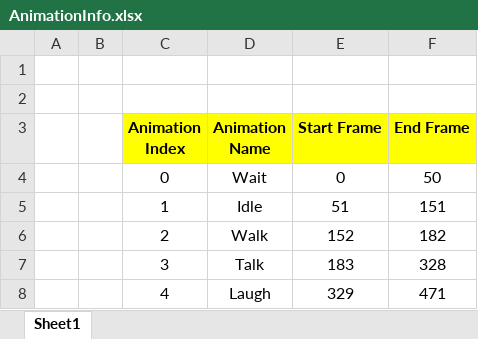
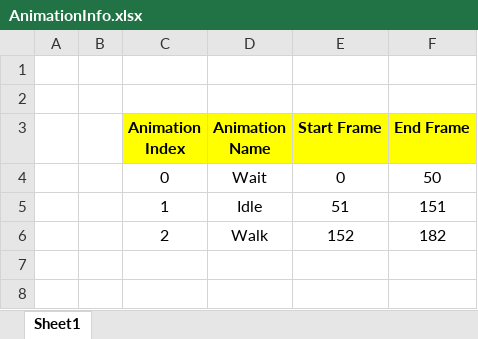
Before and after one commit to sinyoung-heo/01.KPUFinalProject, an Excel workbook: The Eternals/FrameDirectX12/Bin/Resource/ResourceStage/DynamicMesh/NPC/Aman_boy/AnimationInfo.xlsx, sheet Sheet1, drawn as a sheet; values as stored, in another font and other column widths than the file's, no borders; the diff names each change by its address in the sheet, - before the commit and + after, or states it on an @@ line.

```diff
--- a/The Eternals/FrameDirectX12/Bin/Resource/ResourceStage/DynamicMesh/NPC/Aman_boy/AnimationInfo.xlsx (sheet Sheet1)
+++ b/The Eternals/FrameDirectX12/Bin/Resource/ResourceStage/DynamicMesh/NPC/Aman_boy/AnimationInfo.xlsx (sheet Sheet1)
-row 7:  |  | 3 | Talk | 183 | 328
-row 8:  |  | 4 | Laugh | 329 | 471
```
Also changed, not shown: The Eternals/FrameDirectX12/Bin/Resource/ResourceStage/DynamicMesh/NPC/Baraka_M_Merchant/AnimationInfo.xlsx, The Eternals/FrameDirectX12/Bin/Resource/ResourceStage/DynamicMesh/NPC/Baraka_M_Mystellium/AnimationInfo.xlsx, 16 other files.
